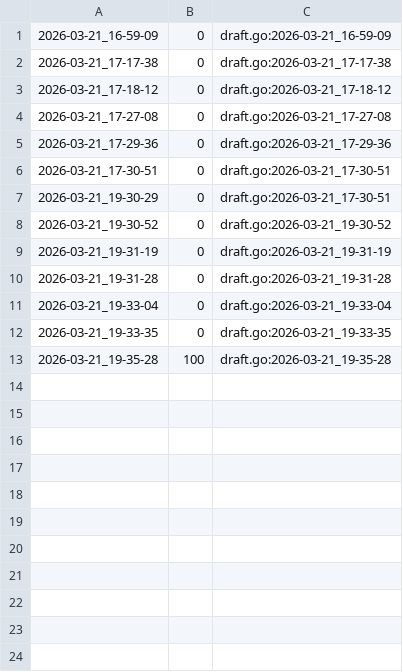
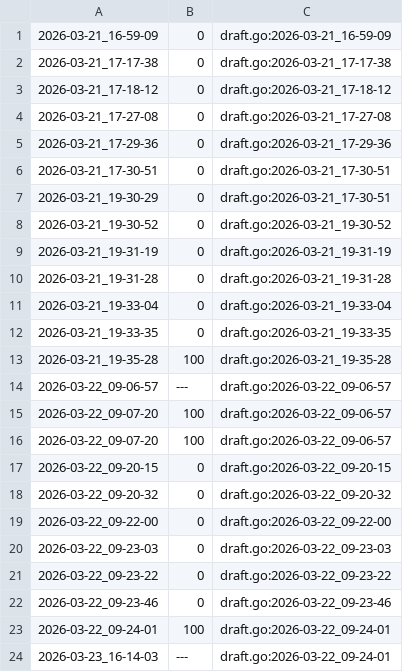
Before and after one commit to qxcode-course/ed-seg-bloco-a-YuriiFags, a CSV file: .tko/track/ed@princesa/track.csv, drawn as a sheet; the diff names each change by its address in the sheet, - before the commit and + after, or states it on an @@ line.

```diff
--- a/.tko/track/ed@princesa/track.csv
+++ b/.tko/track/ed@princesa/track.csv
+row 14: 2026-03-22_09-06-57 | --- | draft.go:2026-03-22_09-06-57
+row 15: 2026-03-22_09-07-20 | 100 | draft.go:2026-03-22_09-06-57
+row 16: 2026-03-22_09-07-20 | 100 | draft.go:2026-03-22_09-06-57
+row 17: 2026-03-22_09-20-15 | 0 | draft.go:2026-03-22_09-20-15
+row 18: 2026-03-22_09-20-32 | 0 | draft.go:2026-03-22_09-20-32
+row 19: 2026-03-22_09-22-00 | 0 | draft.go:2026-03-22_09-22-00
+row 20: 2026-03-22_09-23-03 | 0 | draft.go:2026-03-22_09-23-03
+row 21: 2026-03-22_09-23-22 | 0 | draft.go:2026-03-22_09-23-22
+row 22: 2026-03-22_09-23-46 | 0 | draft.go:2026-03-22_09-23-46
+row 23: 2026-03-22_09-24-01 | 100 | draft.go:2026-03-22_09-24-01
+row 24: 2026-03-23_16-14-03 | --- | draft.go:2026-03-22_09-24-01
```
Also changed, not shown: 18 other files.
